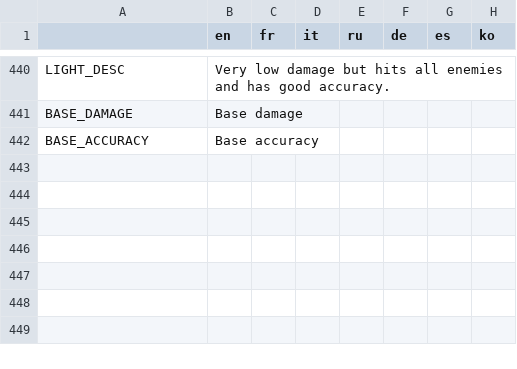
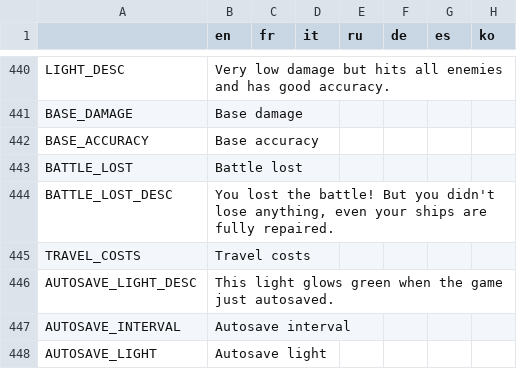
Before and after one commit to Apple0726/helixteus-3, a CSV file: Text/HX3 localization - Sheet1.csv, drawn as a sheet; only a part is shown, gaps mark what is left out.

```diff
--- a/Text/HX3 localization - Sheet1.csv
+++ b/Text/HX3 localization - Sheet1.csv
@@ -442 +442,7 @@ BASE_DAMAGE,Base damage,,,,,,
 BASE_ACCURACY,Base accuracy,,,,,,
+BATTLE_LOST,Battle lost,,,,,,
+BATTLE_LOST_DESC,"You lost the battle! But you didn't lose anything, even your ships are fully repaired.",,,,,,
+TRAVEL_COSTS,Travel costs,,,,,,
+AUTOSAVE_LIGHT_DESC,This light glows green when the game just autosaved.,,,,,,
+AUTOSAVE_INTERVAL,Autosave interval,,,,,,
+AUTOSAVE_LIGHT,Autosave light,,,,,,
```
Also changed, not shown: 34 other files.
